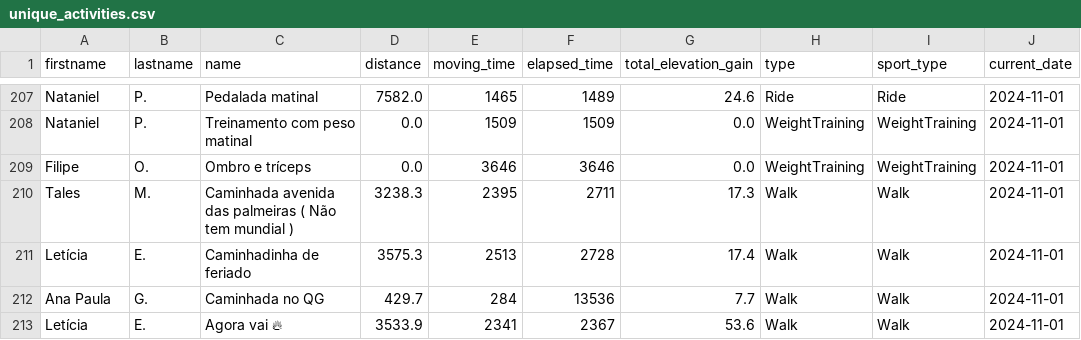
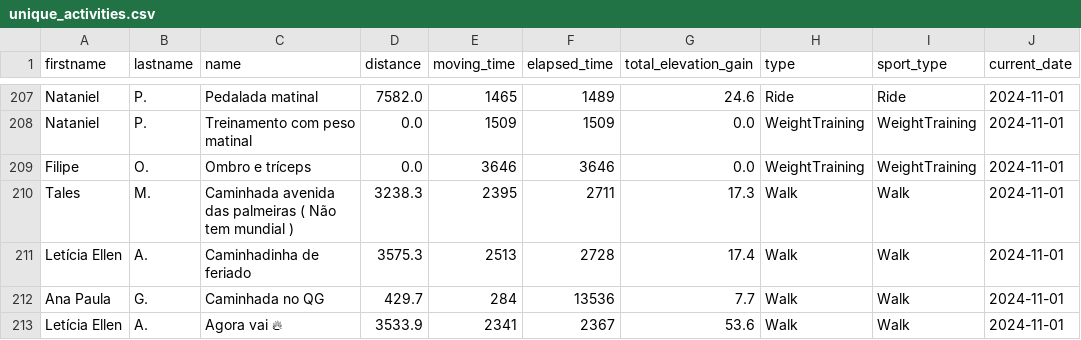
Before and after one commit to test7373/python-strava-champion, a CSV file: unique_activities.csv, drawn as a sheet; only a part is shown, gaps mark what is left out.

```diff
--- a/unique_activities.csv
+++ b/unique_activities.csv
@@ -210,4 +210,4 @@ Filipe,O.,Ombro e tríceps,0.0,3646,3646,0.0,WeightTraining,WeightTraining,2024-
 Tales,M.,Caminhada avenida das palmeiras ( Não tem mundial ),3238.3,2395,2711,17.3,Walk,Walk,2024-11-01
-Letícia,E.,Caminhadinha de feriado,3575.3,2513,2728,17.4,Walk,Walk,2024-11-01
+Letícia Ellen,A.,Caminhadinha de feriado,3575.3,2513,2728,17.4,Walk,Walk,2024-11-01
 Ana Paula,G.,Caminhada no QG,429.7,284,13536,7.7,Walk,Walk,2024-11-01
-Letícia,E.,Agora vai 🔥,3533.9,2341,2367,53.6,Walk,Walk,2024-11-01
+Letícia Ellen,A.,Agora vai 🔥,3533.9,2341,2367,53.6,Walk,Walk,2024-11-01
```
Also changed, not shown: 1 other file.
